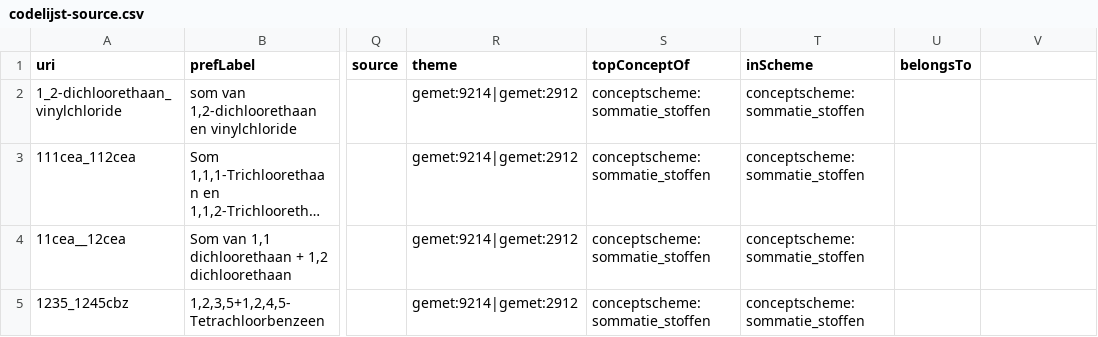
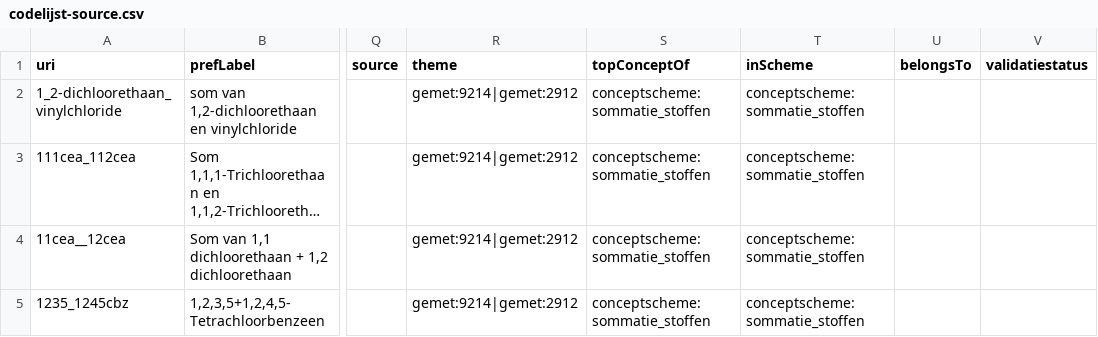
Before and after one commit to milieuinfo/codelijst-sommatie_stoffen, a CSV file: src/source/codelijst-source.csv, drawn as a sheet; only a part is shown, gaps mark what is left out; long unchanged cells end in …; the diff names each change by its address in the sheet, - before the commit and + after, or states it on an @@ line.

Commit message:
zorgwekkende stoffen die geen chemische stof zijn

```diff
--- a/src/source/codelijst-source.csv
+++ b/src/source/codelijst-source.csv
-V1: (empty)
+V1: validatiestatus
```
